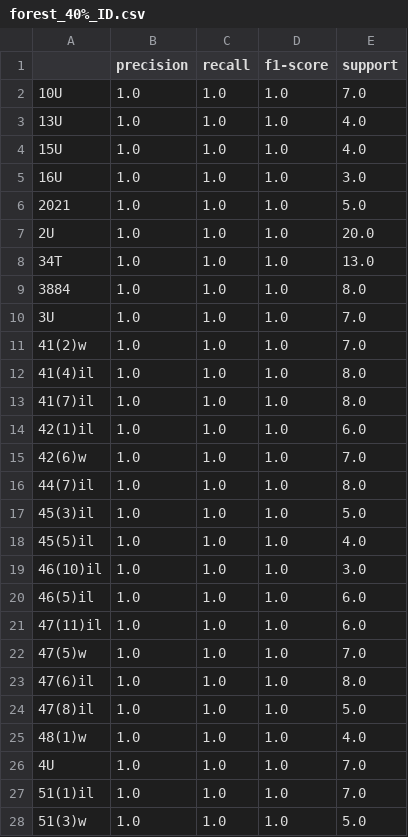
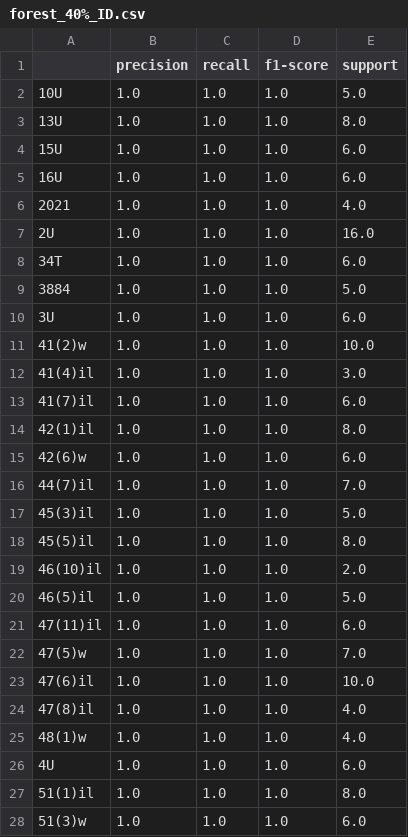
Before and after one commit to hornedratt/Denoising_autoencoders_for_MALDI-TOF_MS-profiles_classification, a CSV file: reports/forest_40%_ID.csv, drawn as a sheet; only a part is shown; the diff covers the shown part only.

```diff
--- a/reports/forest_40%_ID.csv
+++ b/reports/forest_40%_ID.csv
@@ -1,28 +1,28 @@
 ,precision,recall,f1-score,support
-10U,1.0,1.0,1.0,7.0
-13U,1.0,1.0,1.0,4.0
-15U,1.0,1.0,1.0,4.0
-16U,1.0,1.0,1.0,3.0
-2021,1.0,1.0,1.0,5.0
-2U,1.0,1.0,1.0,20.0
-34T,1.0,1.0,1.0,13.0
-3884,1.0,1.0,1.0,8.0
-3U,1.0,1.0,1.0,7.0
-41(2)w,1.0,1.0,1.0,7.0
-41(4)il,1.0,1.0,1.0,8.0
-41(7)il,1.0,1.0,1.0,8.0
-42(1)il,1.0,1.0,1.0,6.0
-42(6)w,1.0,1.0,1.0,7.0
-44(7)il,1.0,1.0,1.0,8.0
+10U,1.0,1.0,1.0,5.0
+13U,1.0,1.0,1.0,8.0
+15U,1.0,1.0,1.0,6.0
+16U,1.0,1.0,1.0,6.0
+2021,1.0,1.0,1.0,4.0
+2U,1.0,1.0,1.0,16.0
+34T,1.0,1.0,1.0,6.0
+3884,1.0,1.0,1.0,5.0
+3U,1.0,1.0,1.0,6.0
+41(2)w,1.0,1.0,1.0,10.0
+41(4)il,1.0,1.0,1.0,3.0
+41(7)il,1.0,1.0,1.0,6.0
+42(1)il,1.0,1.0,1.0,8.0
+42(6)w,1.0,1.0,1.0,6.0
+44(7)il,1.0,1.0,1.0,7.0
 45(3)il,1.0,1.0,1.0,5.0
-45(5)il,1.0,1.0,1.0,4.0
-46(10)il,1.0,1.0,1.0,3.0
-46(5)il,1.0,1.0,1.0,6.0
+45(5)il,1.0,1.0,1.0,8.0
+46(10)il,1.0,1.0,1.0,2.0
+46(5)il,1.0,1.0,1.0,5.0
 47(11)il,1.0,1.0,1.0,6.0
 47(5)w,1.0,1.0,1.0,7.0
-47(6)il,1.0,1.0,1.0,8.0
-47(8)il,1.0,1.0,1.0,5.0
+47(6)il,1.0,1.0,1.0,10.0
+47(8)il,1.0,1.0,1.0,4.0
 48(1)w,1.0,1.0,1.0,4.0
-4U,1.0,1.0,1.0,7.0
-51(1)il,1.0,1.0,1.0,7.0
-51(3)w,1.0,1.0,1.0,5.0
+4U,1.0,1.0,1.0,6.0
+51(1)il,1.0,1.0,1.0,8.0
+51(3)w,1.0,1.0,1.0,6.0
```
Also changed, not shown: 51 edited cells elsewhere in this file, reports/forest_40%_group.csv, 18 other files.
